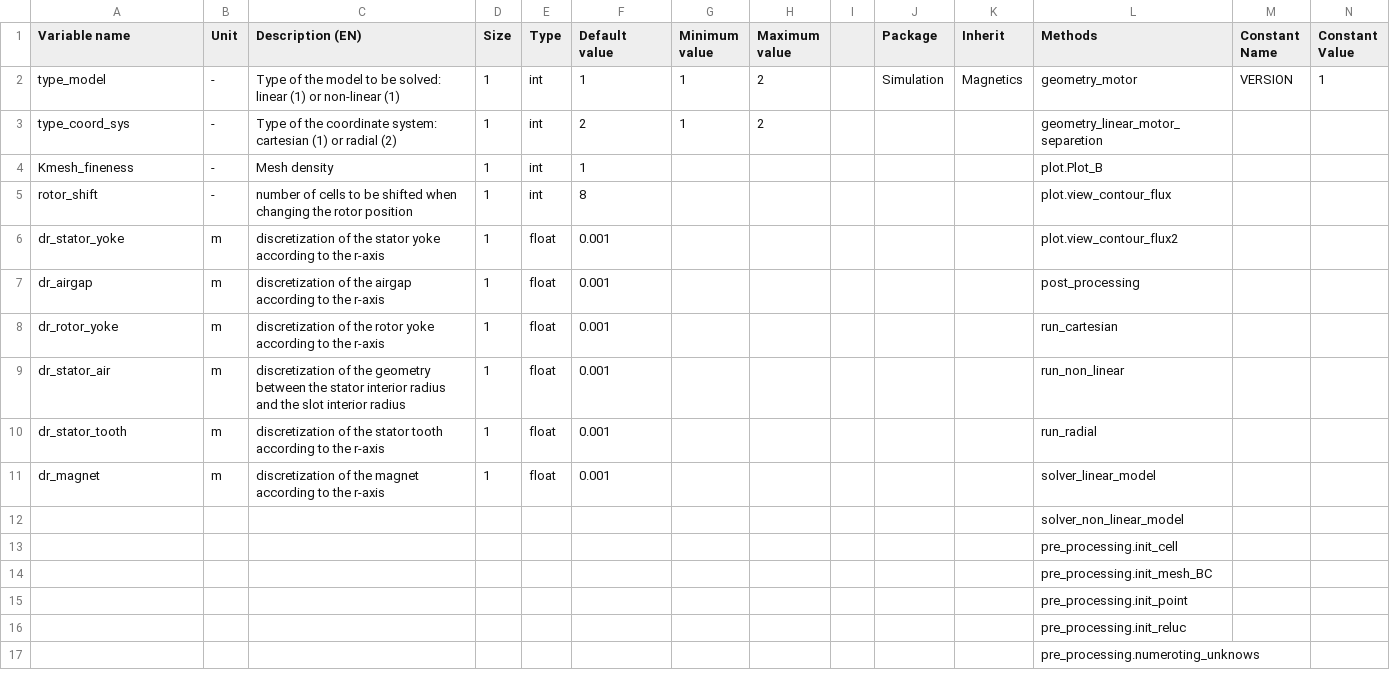
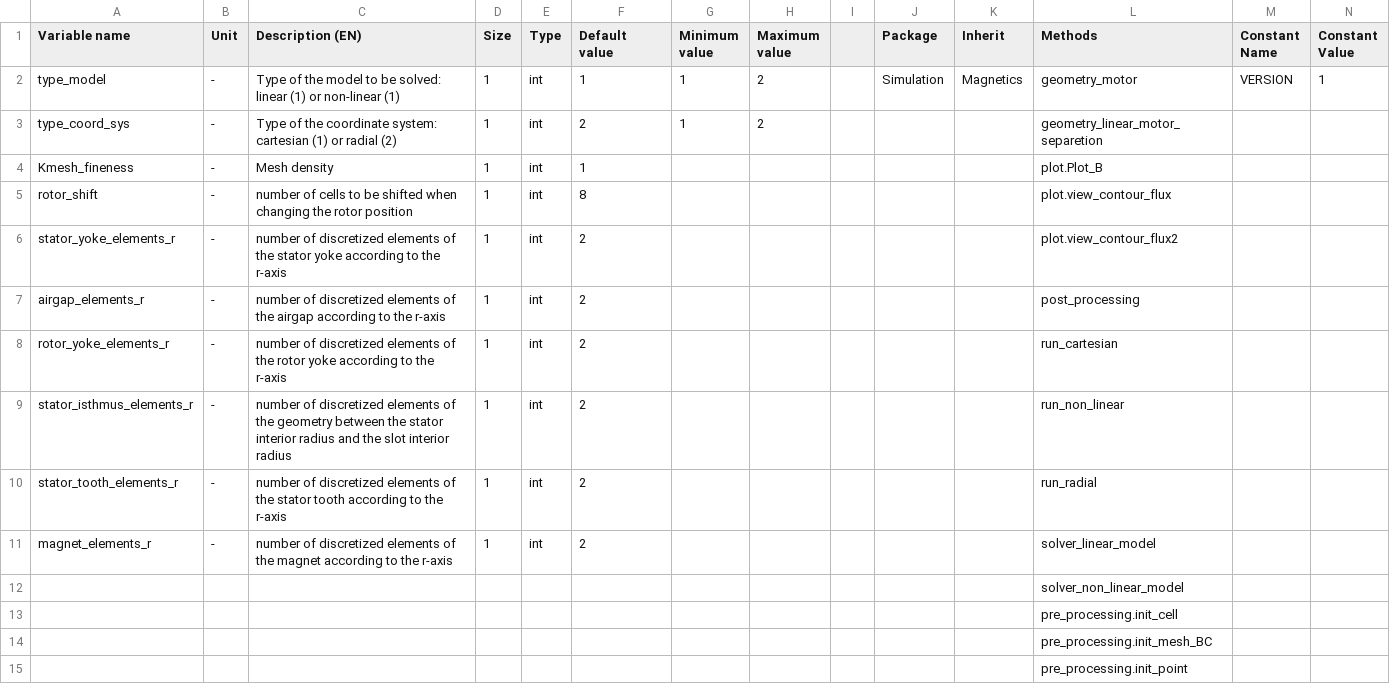
Before and after one commit to SebGue/pyleecan, a CSV file: pyleecan/Generator/ClassesRef/Simulation/MagNetwork.csv, drawn as a sheet; only a part is shown; the shorter side is filled out with more unchanged rows; removed rows and columns are numbered as before the commit, all else as after; rows hold the shown columns only; the diff names each change by its address in the sheet, - before the commit and + after, or states it on an @@ line.

Commit message:
[CC] Set the number of elements of the different electric motor parts as MagNetwork attributes + associated modifications
Signed-off-by: Aicha Maaoui <aicha.maaoui@eomys.com>

```diff
--- a/pyleecan/Generator/ClassesRef/Simulation/MagNetwork.csv
+++ b/pyleecan/Generator/ClassesRef/Simulation/MagNetwork.csv
-row 6: dr_stator_yoke | m | discretization of the stator yoke according to the r-axis | 1 | float | 0.001 |  |  |  |  |  | plot.view_contour_flux2
-row 7: dr_airgap | m | discretization of the airgap according to the r-axis | 1 | float | 0.001 |  |  |  |  |  | post_processing
-row 8: dr_rotor_yoke | m | discretization of the rotor yoke according to the r-axis | 1 | float | 0.001 |  |  |  |  |  | run_cartesian
-row 9: dr_stator_air | m | discretization of the geometry between the stator interior radius and the slot interior radius | 1 | float | 0.001 |  |  |  |  |  | run_non_linear
-row 10: dr_stator_tooth | m | discretization of the stator tooth according to the r-axis | 1 | float | 0.001 |  |  |  |  |  | run_radial
-row 11: dr_magnet | m | discretization of the magnet according to the r-axis | 1 | float | 0.001 |  |  |  |  |  | solver_linear_model
+row 6: stator_yoke_elements_r | - | number of discretized elements of the stator yoke according to the r-axis | 1 | int | 2 |  |  |  |  |  | plot.view_contour_flux2
+row 7: airgap_elements_r | - | number of discretized elements of the airgap according to the r-axis | 1 | int | 2 |  |  |  |  |  | post_processing
+row 8: rotor_yoke_elements_r | - | number of discretized elements of the rotor yoke according to the r-axis | 1 | int | 2 |  |  |  |  |  | run_cartesian
+row 9: stator_isthmus_elements_r | - | number of discretized elements of the geometry between the stator interior radius and the slot interior radius | 1 | int | 2 |  |  |  |  |  | run_non_linear
+row 10: stator_tooth_elements_r | - | number of discretized elements of the stator tooth according to the r-axis | 1 | int | 2 |  |  |  |  |  | run_radial
+row 11: magnet_elements_r | - | number of discretized elements of the magnet according to the r-axis | 1 | int | 2 |  |  |  |  |  | solver_linear_model
```
Also changed, not shown: 7 other files.
